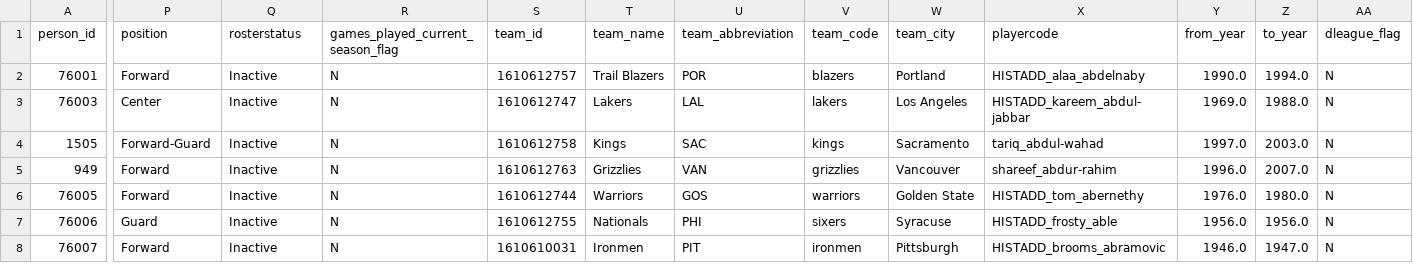
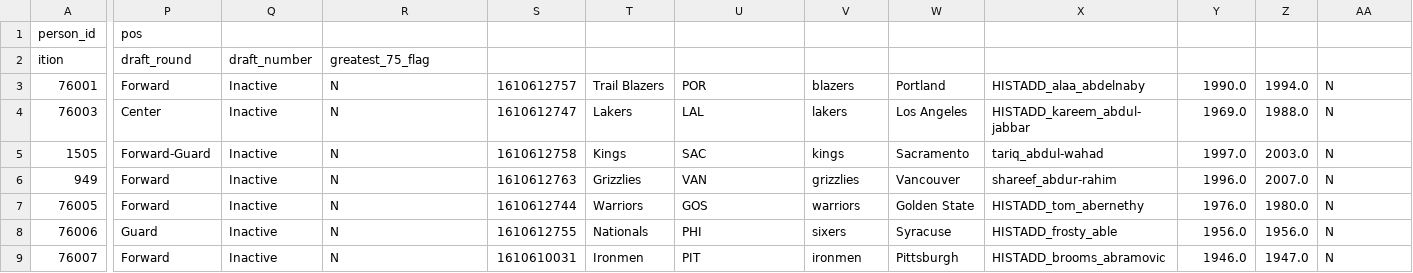
Before and after one commit to EnTa226/projetTD, a CSV file: common_player_info.csv, drawn as a sheet; only a part is shown, gaps mark what is left out; rows hold the shown columns only; the diff covers the shown part only; the diff names each change by its address in the sheet, - before the commit and + after, or states it on an @@ line.

```diff
--- a/common_player_info.csv
+++ b/common_player_info.csv
-P1: position
+P1: pos
-Q1: rosterstatus
+Q1: (empty)
-R1: games_played_current_season_flag
+R1: (empty)
-S1: team_id
+S1: (empty)
-T1: team_name
+T1: (empty)
-U1: team_abbreviation
+U1: (empty)
-V1: team_code
+V1: (empty)
-W1: team_city
+W1: (empty)
-X1: playercode
+X1: (empty)
-Y1: from_year
+Y1: (empty)
-Z1: to_year
+Z1: (empty)
-AA1: dleague_flag
+AA1: (empty)
+row 2: ition | draft_round | draft_number | greatest_75_flag
```
Also changed, not shown: 6 edited cells elsewhere in this file, 1 other file.
